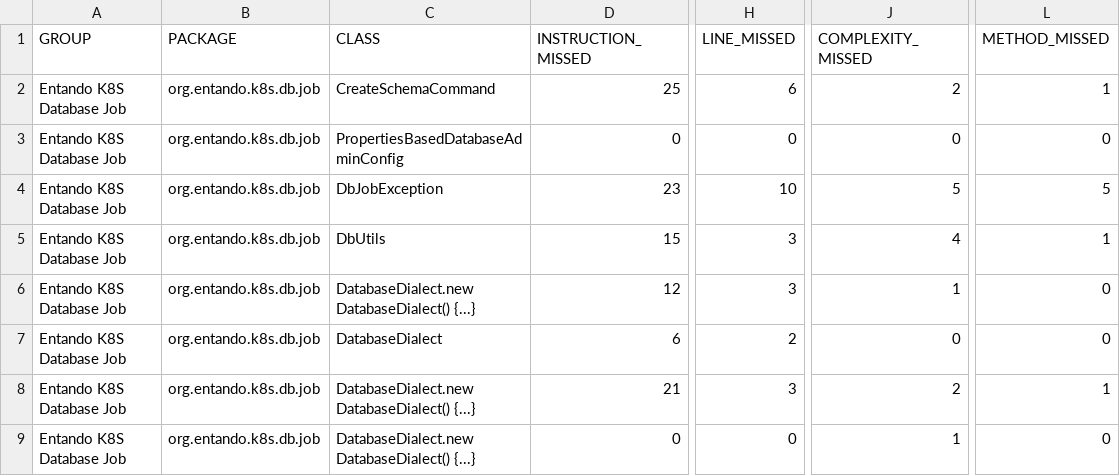
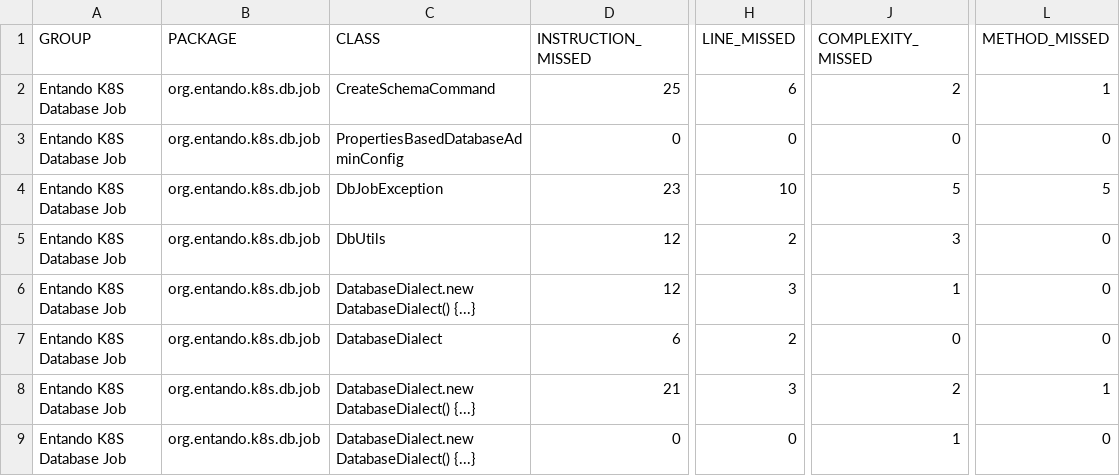
Before and after one commit to entando-k8s/devops-results, a CSV file: entando-k8s-dbjob/PR-10/jacoco/jacoco.csv, drawn as a sheet; only a part is shown, gaps mark what is left out; the diff names each change by its address in the sheet, - before the commit and + after, or states it on an @@ line.

```diff
--- a/entando-k8s-dbjob/PR-10/jacoco/jacoco.csv
+++ b/entando-k8s-dbjob/PR-10/jacoco/jacoco.csv
-D5 (INSTRUCTION_MISSED): 15
+D5 (INSTRUCTION_MISSED): 12
-H5 (LINE_MISSED): 3
+H5 (LINE_MISSED): 2
-J5 (COMPLEXITY_MISSED): 4
+J5 (COMPLEXITY_MISSED): 3
-L5 (METHOD_MISSED): 1
+L5 (METHOD_MISSED): 0
```
Also changed, not shown: entando-k8s-dbjob/PR-10/allure-reports/data/suites.csv, 55 other files.
